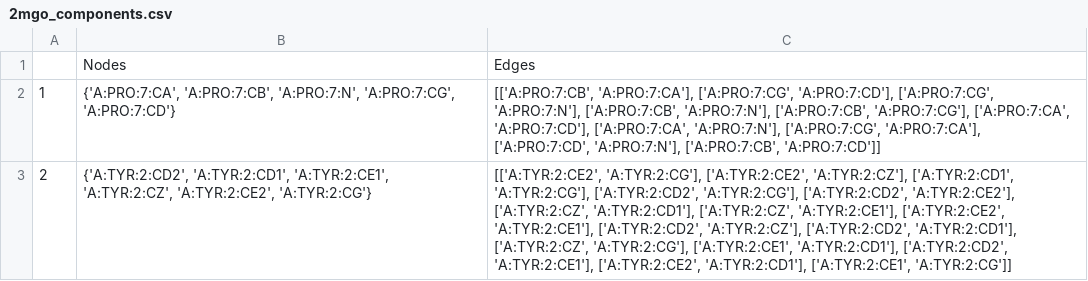
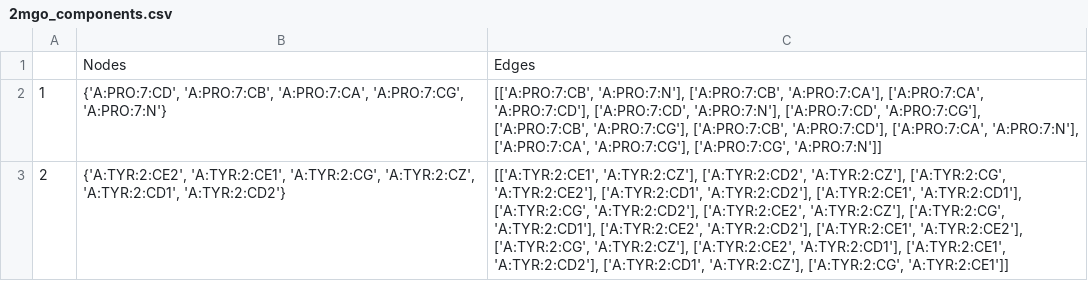
Before and after one commit to timwolfram1994/RNAProtStruc, a CSV file: 2mgo_components.csv, drawn as a sheet.

```diff
--- a/2mgo_components.csv
+++ b/2mgo_components.csv
@@ -1,3 +1,3 @@
 ,Nodes,Edges
-1,"{'A:PRO:7:CA', 'A:PRO:7:CB', 'A:PRO:7:N', 'A:PRO:7:CG', 'A:PRO:7:CD'}","[['A:PRO:7:CB', 'A:PRO:7:CA'], ['A:PRO:7:CG', 'A:PRO:7:CD'], ['A:PRO:7:CG', 'A:PRO:7:N'], ['A:PRO:7:CB', 'A:PRO:7:N'], ['A:PRO:7:CB', 'A:PRO:7:CG'], ['A:PRO:7:CA', 'A:PRO:7:CD'], ['A:PRO:7:CA', 'A:PRO:7:N'], ['A:PRO:7:CG', 'A:PRO:7:CA'], ['A:PRO:7:CD', 'A:PRO:7:N'], ['A:PRO:7:CB', 'A:PRO:7:CD']]"
-2,"{'A:TYR:2:CD2', 'A:TYR:2:CD1', 'A:TYR:2:CE1', 'A:TYR:2:CZ', 'A:TYR:2:CE2', 'A:TYR:2:CG'}","[['A:TYR:2:CE2', 'A:TYR:2:CG'], ['A:TYR:2:CE2', 'A:TYR:2:CZ'], ['A:TYR:2:CD1', 'A:TYR:2:CG'], ['A:TYR:2:CD2', 'A:TYR:2:CG'], ['A:TYR:2:CD2', 'A:TYR:2:CE2'], ['A:TYR:2:CZ', 'A:TYR:2:CD1'], ['A:TYR:2:CZ', 'A:TYR:2:CE1'], ['A:TYR:2:CE2', 'A:TYR:2:CE1'], ['A:TYR:2:CD2', 'A:TYR:2:CZ'], ['A:TYR:2:CD2', 'A:TYR:2:CD1'], ['A:TYR:2:CZ', 'A:TYR:2:CG'], ['A:TYR:2:CE1', 'A:TYR:2:CD1'], ['A:TYR:2:CD2', 'A:TYR:2:CE1'], ['A:TYR:2:CE2', 'A:TYR:2:CD1'], ['A:TYR:2:CE1', 'A:TYR:2:CG']]"
+1,"{'A:PRO:7:CD', 'A:PRO:7:CB', 'A:PRO:7:CA', 'A:PRO:7:CG', 'A:PRO:7:N'}","[['A:PRO:7:CB', 'A:PRO:7:N'], ['A:PRO:7:CB', 'A:PRO:7:CA'], ['A:PRO:7:CA', 'A:PRO:7:CD'], ['A:PRO:7:CD', 'A:PRO:7:N'], ['A:PRO:7:CD', 'A:PRO:7:CG'], ['A:PRO:7:CB', 'A:PRO:7:CG'], ['A:PRO:7:CB', 'A:PRO:7:CD'], ['A:PRO:7:CA', 'A:PRO:7:N'], ['A:PRO:7:CA', 'A:PRO:7:CG'], ['A:PRO:7:CG', 'A:PRO:7:N']]"
+2,"{'A:TYR:2:CE2', 'A:TYR:2:CE1', 'A:TYR:2:CG', 'A:TYR:2:CZ', 'A:TYR:2:CD1', 'A:TYR:2:CD2'}","[['A:TYR:2:CE1', 'A:TYR:2:CZ'], ['A:TYR:2:CD2', 'A:TYR:2:CZ'], ['A:TYR:2:CG', 'A:TYR:2:CE2'], ['A:TYR:2:CD1', 'A:TYR:2:CD2'], ['A:TYR:2:CE1', 'A:TYR:2:CD1'], ['A:TYR:2:CG', 'A:TYR:2:CD2'], ['A:TYR:2:CE2', 'A:TYR:2:CZ'], ['A:TYR:2:CG', 'A:TYR:2:CD1'], ['A:TYR:2:CE2', 'A:TYR:2:CD2'], ['A:TYR:2:CE1', 'A:TYR:2:CE2'], ['A:TYR:2:CG', 'A:TYR:2:CZ'], ['A:TYR:2:CE2', 'A:TYR:2:CD1'], ['A:TYR:2:CE1', 'A:TYR:2:CD2'], ['A:TYR:2:CD1', 'A:TYR:2:CZ'], ['A:TYR:2:CG', 'A:TYR:2:CE1']]"
```
Also changed, not shown: 13 other files.
